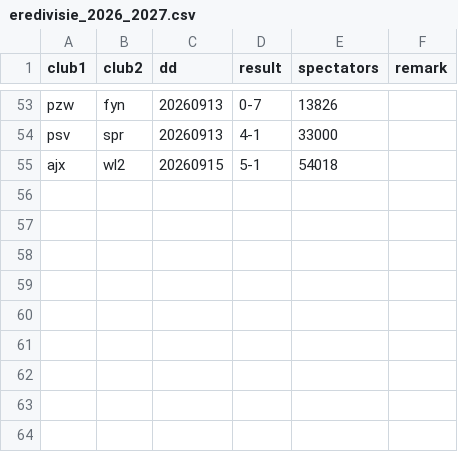
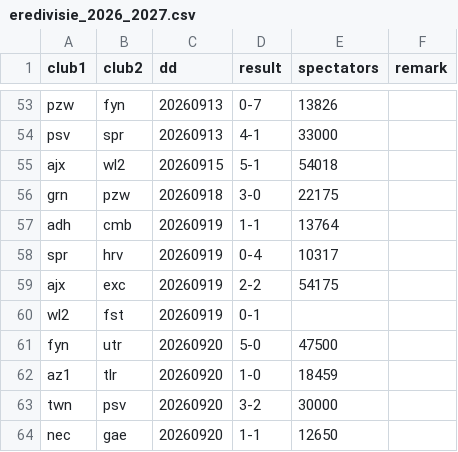
Before and after one commit to epsig/shob, a CSV file: data/sport/eredivisie/eredivisie_2026_2027.csv, drawn as a sheet; only a part is shown, gaps mark what is left out.

Commit message:
#102 uitslagen 7e ronde eredivisie

```diff
--- a/data/sport/eredivisie/eredivisie_2026_2027.csv
+++ b/data/sport/eredivisie/eredivisie_2026_2027.csv
@@ -55 +55,10 @@ psv,spr,20260913,4-1,33000,
 ajx,wl2,20260915,5-1,54018,
+grn,pzw,20260918,3-0,22175,
+adh,cmb,20260919,1-1,13764,
+spr,hrv,20260919,0-4,10317,
+ajx,exc,20260919,2-2,54175,
+wl2,fst,20260919,0-1,,
+fyn,utr,20260920,5-0,47500,
+az1,tlr,20260920,1-0,18459,
+twn,psv,20260920,3-2,30000,
+nec,gae,20260920,1-1,12650,
```
